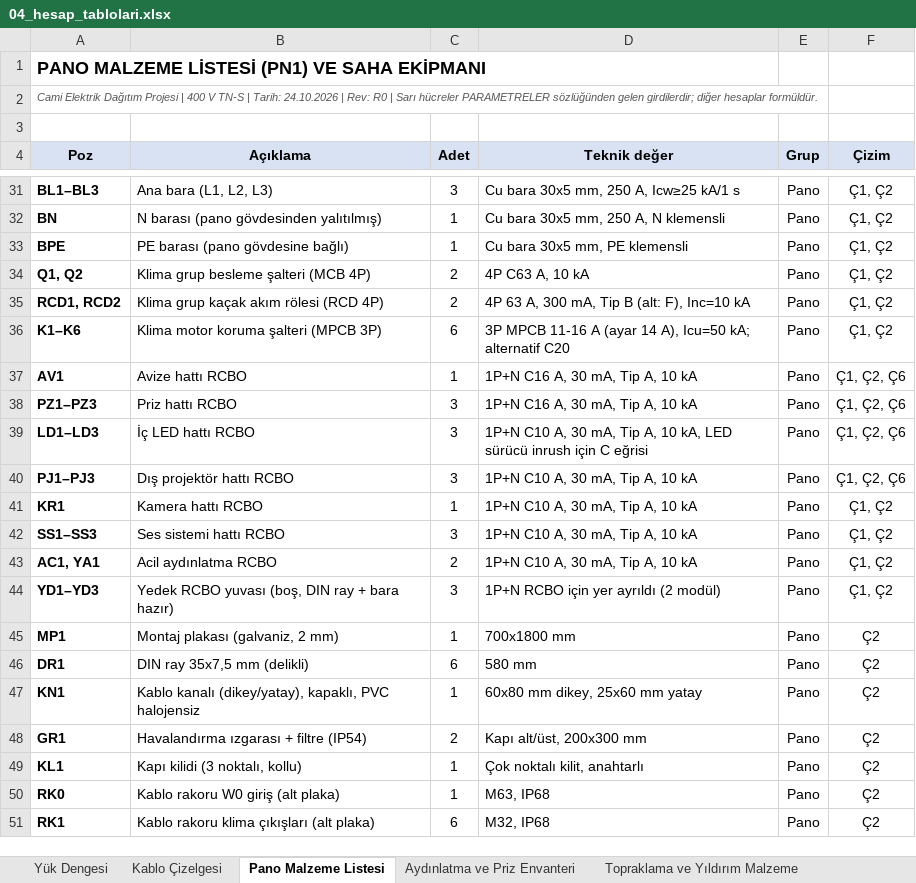
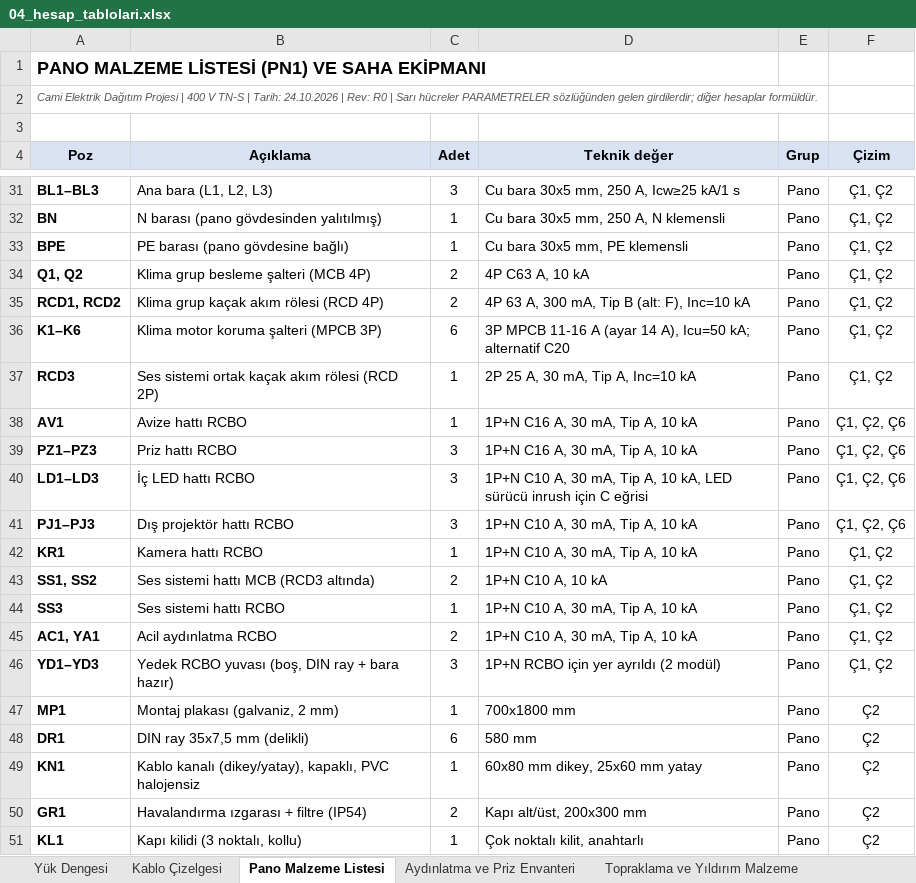
Before and after one commit to Nobatgeldi/MD_ElectricSchema, an Excel workbook: cikti/04_hesap_tablolari.xlsx, sheet Pano Malzeme Listesi, drawn as a sheet; only a part is shown, gaps mark what is left out; the shorter side is filled out with more unchanged rows; values as stored, in another font and other column widths than the file's, no borders; addresses are those after the commit; the diff names each change by its address in the sheet, - before the commit and + after, or states it on an @@ line.

```diff
--- a/cikti/04_hesap_tablolari.xlsx (sheet Pano Malzeme Listesi)
+++ b/cikti/04_hesap_tablolari.xlsx (sheet Pano Malzeme Listesi)
+row 37: RCD3 | Ses sistemi ortak kaçak akım rölesi (RCD 2P) | 1 | 2P 25 A, 30 mA, Tip A, Inc=10 kA | Pano | Ç1, Ç2
+row 43: SS1, SS2 | Ses sistemi hattı MCB (RCD3 altında) | 2 | 1P+N C10 A, 10 kA | Pano | Ç1, Ç2
-A44 (Poz): SS1–SS3
+A44 (Poz): SS3
-C44 (Adet): 3
+C44 (Adet): 1
```
Also changed, not shown: sheet Kesici Selektivite, sheet Yük Dengesi, sheet Kablo Çizelgesi, formulas that keep their value, 8 other files.
